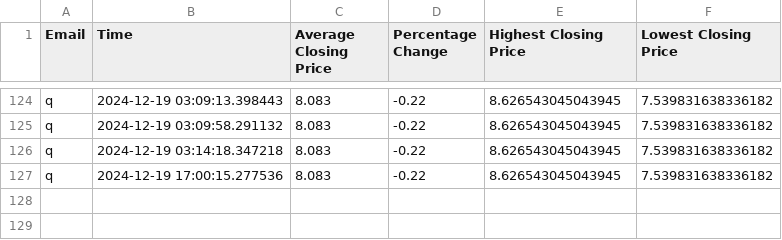
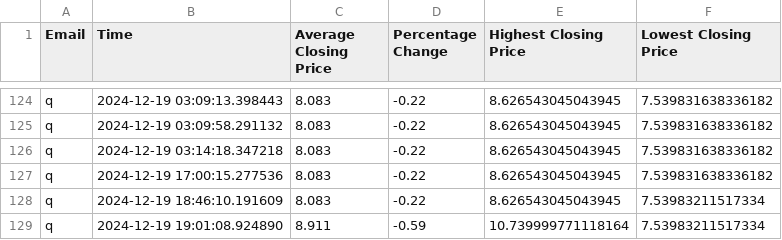
Before and after one commit to CWQING0918/SQIT-3073-284609-_I.A, a CSV file: Data/record_data.csv, drawn as a sheet; only a part is shown, gaps mark what is left out; the diff names each change by its address in the sheet, - before the commit and + after, or states it on an @@ line.

Commit message:
modified:   Data/record_data.csv modified:   __pycache__/function_an.cpython-313.pyc modified:   function_an.py

```diff
--- a/Data/record_data.csv
+++ b/Data/record_data.csv
+row 128: q | 2024-12-19 18:46:10.191609 | 8.083 | -0.22 | 8.626543045043945 | 7.53983211517334
+row 129: q | 2024-12-19 19:01:08.924890 | 8.911 | -0.59 | 10.739999771118164 | 7.53983211517334
```
Also changed, not shown: 1 other file.
